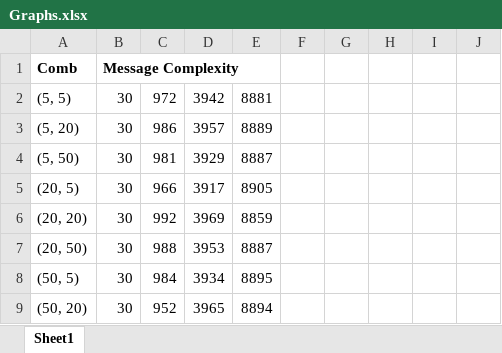
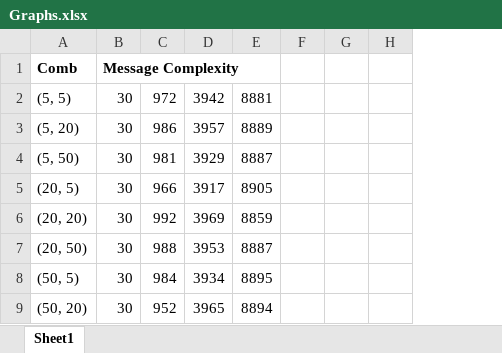
Before and after one commit to viveknr92/Maekawa_Distributed_Mutual_Exclusion_Protocol, an Excel workbook: Graphs.xlsx, sheet Sheet1, drawn as a sheet; only a part is shown; values as stored, in another font and other column widths than the file's, no borders; charts and pictures not drawn; removed rows and columns are numbered as before the commit, all else as after; the diff covers the shown part only; the diff names each change by its address in the sheet, - before the commit and + after, or states it on an @@ line.

Commit message:
Final graph results

```diff
--- a/Graphs.xlsx (sheet Sheet1)
+++ b/Graphs.xlsx (sheet Sheet1)
-column F, empty
-column G, empty
-column H, empty
-column I, empty
-column J, empty
+column F, empty
+column G, empty
+column H, empty
```
Also changed, not shown: 14 added rows and 77 edited cells elsewhere in this sheet, charts or pictures, 2 other files.
